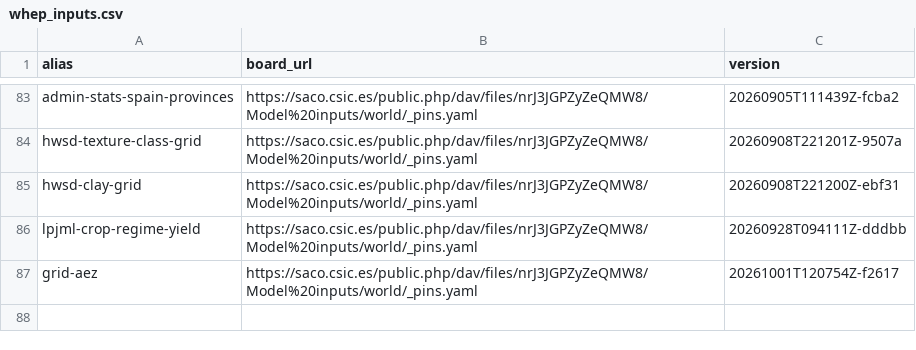
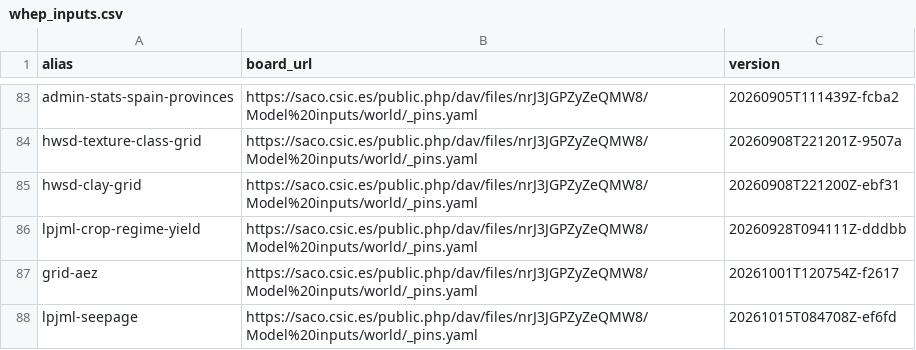
Before and after one commit to eduaguilera/whep, a CSV file: inst/extdata/whep_inputs.csv, drawn as a sheet; only a part is shown, gaps mark what is left out; the diff names each change by its address in the sheet, - before the commit and + after, or states it on an @@ line.

```diff
--- a/inst/extdata/whep_inputs.csv
+++ b/inst/extdata/whep_inputs.csv
+row 88: lpjml-seepage | https://saco.csic.es/public.php/dav/files/nrJ3JGPZyZeQMW8/Model%20inputs/world/_pins.yaml | 20261015T084708Z-ef6fd
```
Also changed, not shown: 3 other files.
